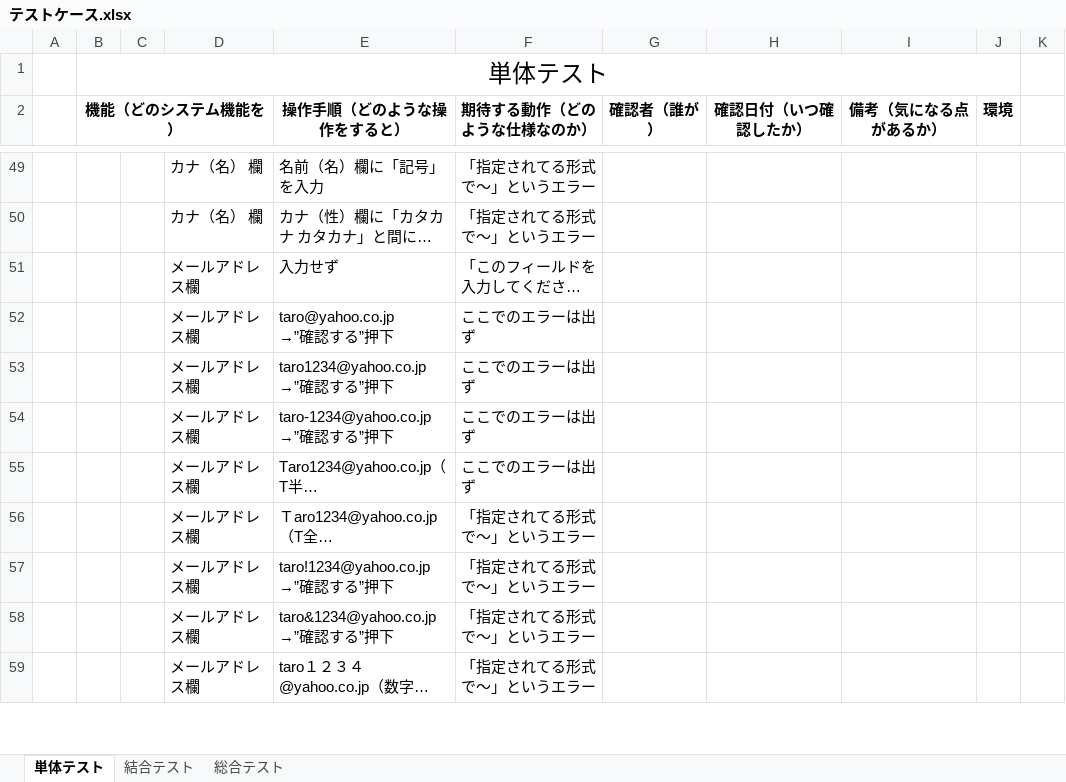
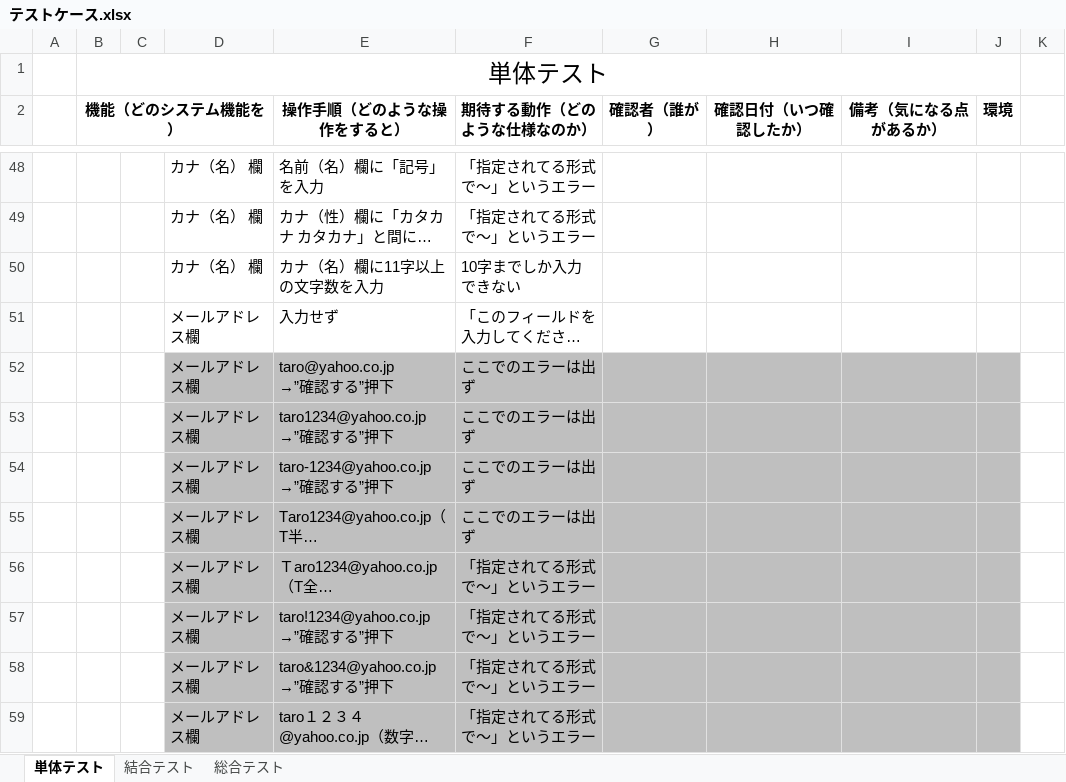
Before and after one commit to nozomi-watanabe1214/7_Programing, an Excel workbook: テストケース.xlsx, sheet 単体テスト, drawn as a sheet; only a part is shown, gaps mark what is left out; long unchanged cells end in …; values as stored, in another font and other column widths than the file's, no borders; the diff covers the shown part only; the diff names each change by its address in the sheet, - before the commit and + after, or states it on an @@ line.

Commit message:
アカウント登録画面・単体テストケース作成(メールアドレス・以前までの項目へ文字数に対してのテスト追記)

```diff
--- a/テストケース.xlsx (sheet 単体テスト)
+++ b/テストケース.xlsx (sheet 単体テスト)
+row 50:  |  |  | カナ（名） 欄 | カナ（名）欄に11字以上の文字数を入力 | 10字までしか入力できない
-D52:J59 fill: none
+D52:J59 fill: #BFBFBF
```
Also changed, not shown: 12 added rows, 4 removed rows and 21 edited cells elsewhere in this sheet.
